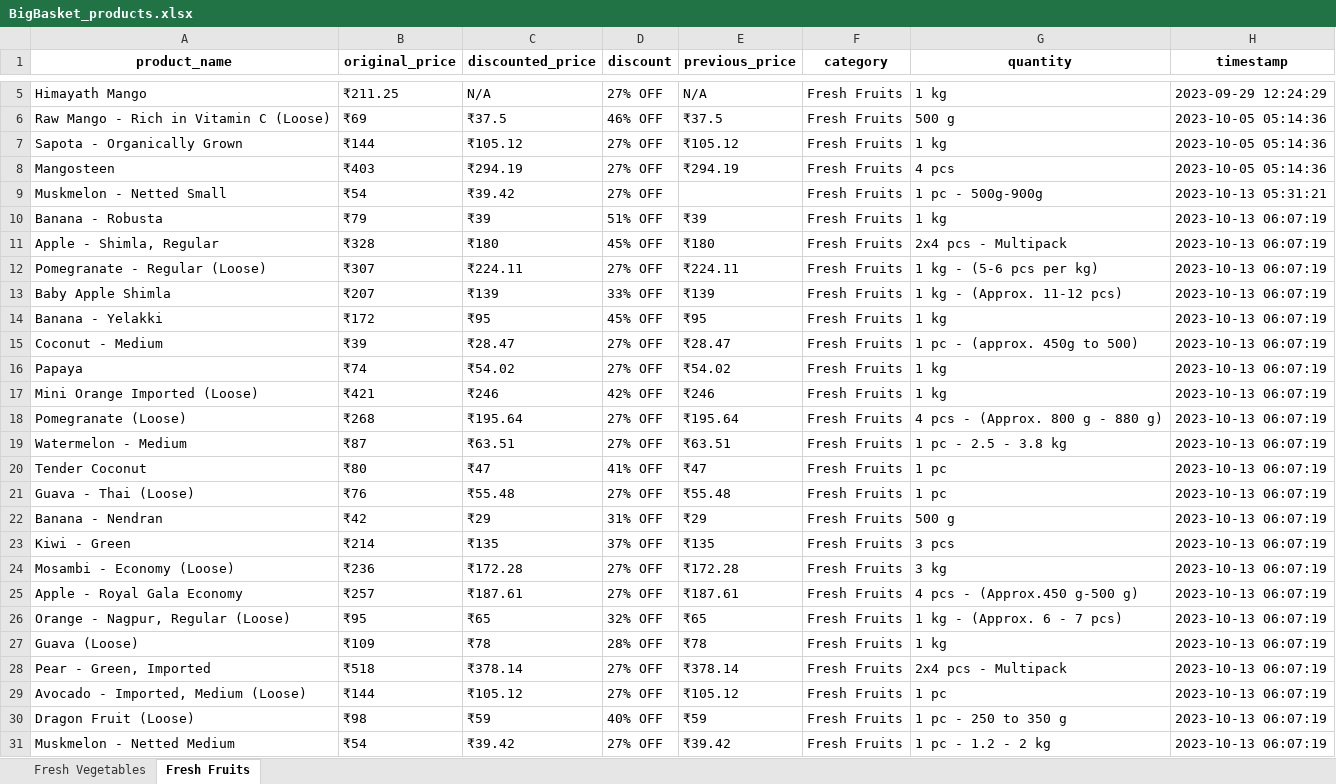
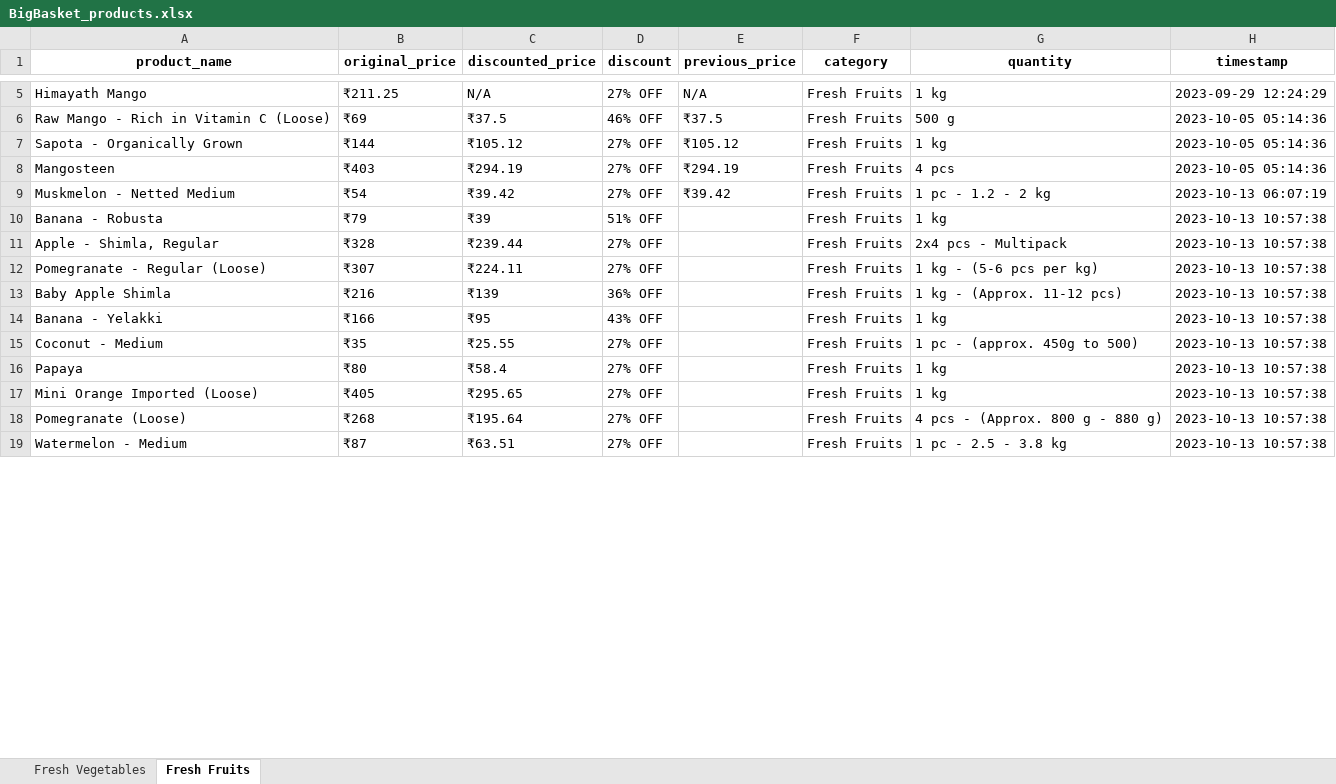
Before and after one commit to NidhiiK/Vegease, an Excel workbook: BigBasket/BigBasket_products.xlsx, sheet Fresh Fruits, drawn as a sheet; only a part is shown, gaps mark what is left out; values as stored, in another font and other column widths than the file's, no borders; removed rows and columns are numbered as before the commit, all else as after; the diff covers the shown part only; the diff names each change by its address in the sheet, - before the commit and + after, or states it on an @@ line.

```diff
--- a/BigBasket/BigBasket_products.xlsx (sheet Fresh Fruits)
+++ b/BigBasket/BigBasket_products.xlsx (sheet Fresh Fruits)
-row 9: Muskmelon - Netted Small | ₹54 | ₹39.42 | 27% OFF |  | Fresh Fruits | 1 pc - 500g-900g | 2023-10-13 05:31:21
-row 10: Banana - Robusta | ₹79 | ₹39 | 51% OFF | ₹39 | Fresh Fruits | 1 kg | 2023-10-13 06:07:19
-row 11: Apple - Shimla, Regular | ₹328 | ₹180 | 45% OFF | ₹180 | Fresh Fruits | 2x4 pcs - Multipack | 2023-10-13 06:07:19
-row 12: Pomegranate - Regular (Loose) | ₹307 | ₹224.11 | 27% OFF | ₹224.11 | Fresh Fruits | 1 kg - (5-6 pcs per kg) | 2023-10-13 06:07:19
-row 13: Baby Apple Shimla | ₹207 | ₹139 | 33% OFF | ₹139 | Fresh Fruits | 1 kg - (Approx. 11-12 pcs) | 2023-10-13 06:07:19
-row 14: Banana - Yelakki | ₹172 | ₹95 | 45% OFF | ₹95 | Fresh Fruits | 1 kg | 2023-10-13 06:07:19
-row 15: Coconut - Medium | ₹39 | ₹28.47 | 27% OFF | ₹28.47 | Fresh Fruits | 1 pc - (approx. 450g to 500) | 2023-10-13 06:07:19
-row 16: Papaya | ₹74 | ₹54.02 | 27% OFF | ₹54.02 | Fresh Fruits | 1 kg | 2023-10-13 06:07:19
-row 17: Mini Orange Imported (Loose) | ₹421 | ₹246 | 42% OFF | ₹246 | Fresh Fruits | 1 kg | 2023-10-13 06:07:19
-row 18: Pomegranate (Loose) | ₹268 | ₹195.64 | 27% OFF | ₹195.64 | Fresh Fruits | 4 pcs - (Approx. 800 g - 880 g) | 2023-10-13 06:07:19
-row 19: Watermelon - Medium | ₹87 | ₹63.51 | 27% OFF | ₹63.51 | Fresh Fruits | 1 pc - 2.5 - 3.8 kg | 2023-10-13 06:07:19
-row 20: Tender Coconut | ₹80 | ₹47 | 41% OFF | ₹47 | Fresh Fruits | 1 pc | 2023-10-13 06:07:19
-row 21: Guava - Thai (Loose) | ₹76 | ₹55.48 | 27% OFF | ₹55.48 | Fresh Fruits | 1 pc | 2023-10-13 06:07:19
-row 22: Banana - Nendran | ₹42 | ₹29 | 31% OFF | ₹29 | Fresh Fruits | 500 g | 2023-10-13 06:07:19
-row 23: Kiwi - Green | ₹214 | ₹135 | 37% OFF | ₹135 | Fresh Fruits | 3 pcs | 2023-10-13 06:07:19
-row 24: Mosambi - Economy (Loose) | ₹236 | ₹172.28 | 27% OFF | ₹172.28 | Fresh Fruits | 3 kg | 2023-10-13 06:07:19
-row 25: Apple - Royal Gala Economy | ₹257 | ₹187.61 | 27% OFF | ₹187.61 | Fresh Fruits | 4 pcs - (Approx.450 g-500 g) | 2023-10-13 06:07:19
-row 26: Orange - Nagpur, Regular (Loose) | ₹95 | ₹65 | 32% OFF | ₹65 | Fresh Fruits | 1 kg - (Approx. 6 - 7 pcs) | 2023-10-13 06:07:19
-row 27: Guava (Loose) | ₹109 | ₹78 | 28% OFF | ₹78 | Fresh Fruits | 1 kg | 2023-10-13 06:07:19
-row 28: Pear - Green, Imported | ₹518 | ₹378.14 | 27% OFF | ₹378.14 | Fresh Fruits | 2x4 pcs - Multipack | 2023-10-13 06:07:19
-row 29: Avocado - Imported, Medium (Loose) | ₹144 | ₹105.12 | 27% OFF | ₹105.12 | Fresh Fruits | 1 pc | 2023-10-13 06:07:19
-row 30: Dragon Fruit (Loose) | ₹98 | ₹59 | 40% OFF | ₹59 | Fresh Fruits | 1 pc - 250 to 350 g | 2023-10-13 06:07:19
+row 10: Banana - Robusta | ₹79 | ₹39 | 51% OFF |  | Fresh Fruits | 1 kg | 2023-10-13 10:57:38
+row 11: Apple - Shimla, Regular | ₹328 | ₹239.44 | 27% OFF |  | Fresh Fruits | 2x4 pcs - Multipack | 2023-10-13 10:57:38
+row 12: Pomegranate - Regular (Loose) | ₹307 | ₹224.11 | 27% OFF |  | Fresh Fruits | 1 kg - (5-6 pcs per kg) | 2023-10-13 10:57:38
+row 13: Baby Apple Shimla | ₹216 | ₹139 | 36% OFF |  | Fresh Fruits | 1 kg - (Approx. 11-12 pcs) | 2023-10-13 10:57:38
+row 14: Banana - Yelakki | ₹166 | ₹95 | 43% OFF |  | Fresh Fruits | 1 kg | 2023-10-13 10:57:38
+row 15: Coconut - Medium | ₹35 | ₹25.55 | 27% OFF |  | Fresh Fruits | 1 pc - (approx. 450g to 500) | 2023-10-13 10:57:38
+row 16: Papaya | ₹80 | ₹58.4 | 27% OFF |  | Fresh Fruits | 1 kg | 2023-10-13 10:57:38
+row 17: Mini Orange Imported (Loose) | ₹405 | ₹295.65 | 27% OFF |  | Fresh Fruits | 1 kg | 2023-10-13 10:57:38
+row 18: Pomegranate (Loose) | ₹268 | ₹195.64 | 27% OFF |  | Fresh Fruits | 4 pcs - (Approx. 800 g - 880 g) | 2023-10-13 10:57:38
+row 19: Watermelon - Medium | ₹87 | ₹63.51 | 27% OFF |  | Fresh Fruits | 1 pc - 2.5 - 3.8 kg | 2023-10-13 10:57:38
```
Also changed, not shown: 12 added rows and 167 edited cells elsewhere in this sheet, sheet Fresh Vegetables, Otipy/otipy_products.xlsx, 12 other files.
